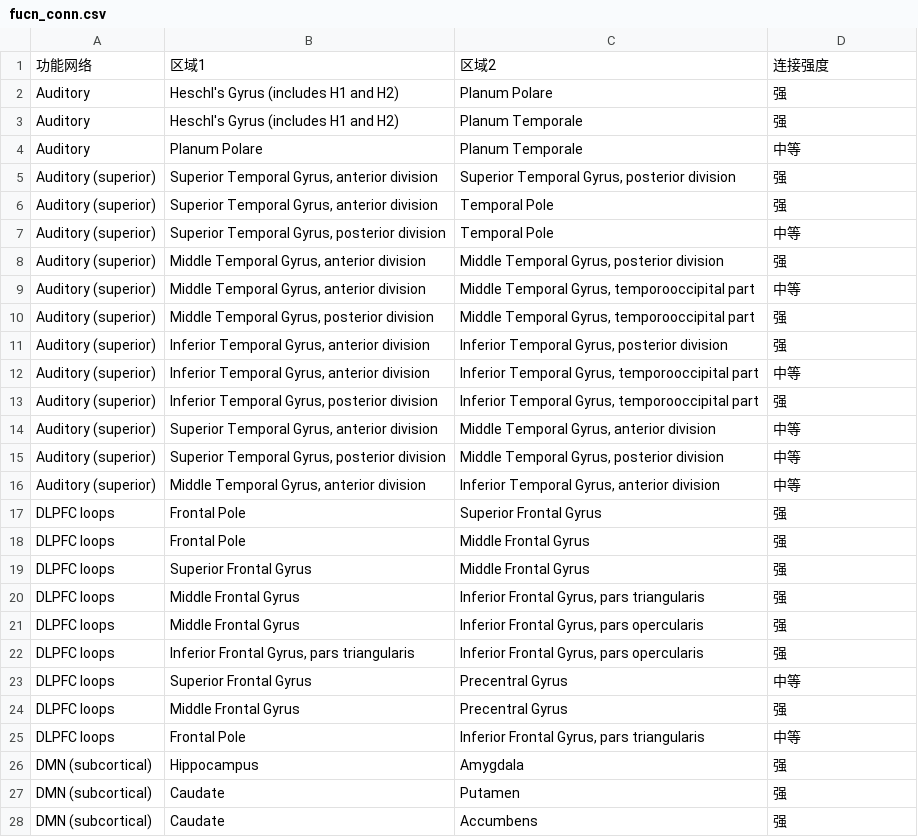
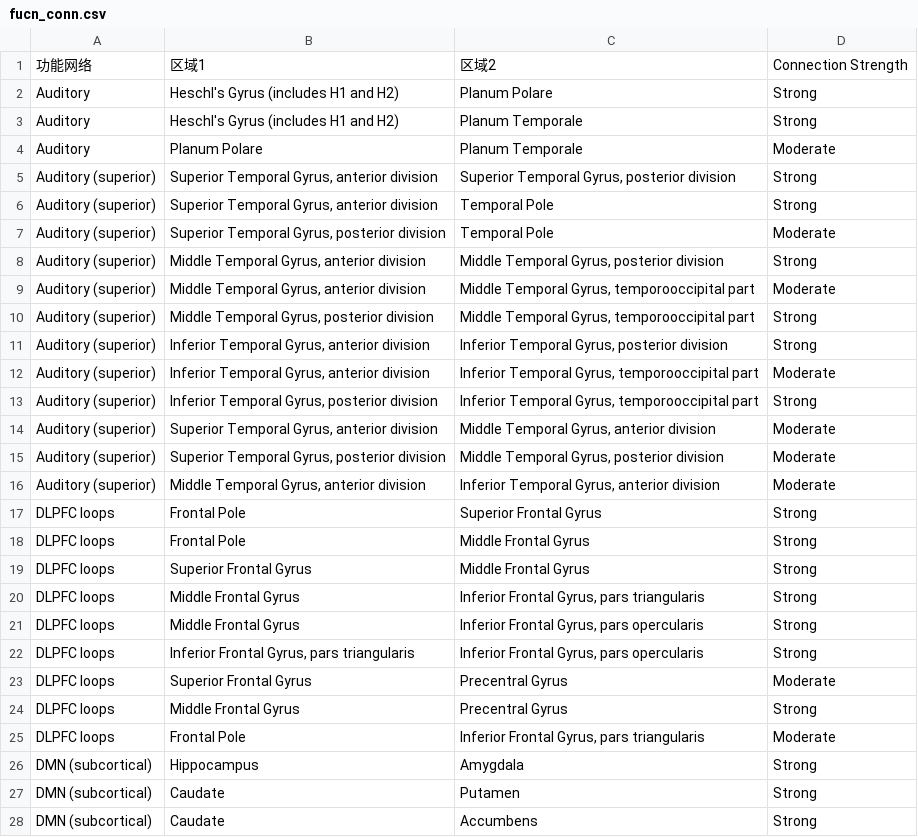
Before and after one commit to Rutgers-NINC-Lab/Knowledge-graph-RL, a CSV file: data/training/fucn_conn.csv, drawn as a sheet; only a part is shown; the diff covers the shown part only.

Commit message:
Translate functional connection strengths to English

```diff
--- a/data/training/fucn_conn.csv
+++ b/data/training/fucn_conn.csv
@@ -1,28 +1,28 @@
-功能网络,区域1,区域2,连接强度
-Auditory,Heschl's Gyrus (includes H1 and H2),Planum Polare,强
-Auditory,Heschl's Gyrus (includes H1 and H2),Planum Temporale,强
-Auditory,Planum Polare,Planum Temporale,中等
-Auditory (superior),"Superior Temporal Gyrus, anterior division","Superior Temporal Gyrus, posterior division",强
-Auditory (superior),"Superior Temporal Gyrus, anterior division",Temporal Pole,强
-Auditory (superior),"Superior Temporal Gyrus, posterior division",Temporal Pole,中等
-Auditory (superior),"Middle Temporal Gyrus, anterior division","Middle Temporal Gyrus, posterior division",强
-Auditory (superior),"Middle Temporal Gyrus, anterior division","Middle Temporal Gyrus, temporooccipital part",中等
-Auditory (superior),"Middle Temporal Gyrus, posterior division","Middle Temporal Gyrus, temporooccipital part",强
-Auditory (superior),"Inferior Temporal Gyrus, anterior division","Inferior Temporal Gyrus, posterior division",强
-Auditory (superior),"Inferior Temporal Gyrus, anterior division","Inferior Temporal Gyrus, temporooccipital part",中等
-Auditory (superior),"Inferior Temporal Gyrus, posterior division","Inferior Temporal Gyrus, temporooccipital part",强
-Auditory (superior),"Superior Temporal Gyrus, anterior division","Middle Temporal Gyrus, anterior division",中等
-Auditory (superior),"Superior Temporal Gyrus, posterior division","Middle Temporal Gyrus, posterior division",中等
-Auditory (superior),"Middle Temporal Gyrus, anterior division","Inferior Temporal Gyrus, anterior division",中等
-DLPFC loops,Frontal Pole,Superior Frontal Gyrus,强
-DLPFC loops,Frontal Pole,Middle Frontal Gyrus,强
-DLPFC loops,Superior Frontal Gyrus,Middle Frontal Gyrus,强
-DLPFC loops,Middle Frontal Gyrus,"Inferior Frontal Gyrus, pars triangularis",强
-DLPFC loops,Middle Frontal Gyrus,"Inferior Frontal Gyrus, pars opercularis",强
-DLPFC loops,"Inferior Frontal Gyrus, pars triangularis","Inferior Frontal Gyrus, pars opercularis",强
-DLPFC loops,Superior Frontal Gyrus,Precentral Gyrus,中等
-DLPFC loops,Middle Frontal Gyrus,Precentral Gyrus,强
-DLPFC loops,Frontal Pole,"Inferior Frontal Gyrus, pars triangularis",中等
-DMN (subcortical),Hippocampus,Amygdala,强
-DMN (subcortical),Caudate,Putamen,强
-DMN (subcortical),Caudate,Accumbens,强
+功能网络,区域1,区域2,Connection Strength
+Auditory,Heschl's Gyrus (includes H1 and H2),Planum Polare,Strong
+Auditory,Heschl's Gyrus (includes H1 and H2),Planum Temporale,Strong
+Auditory,Planum Polare,Planum Temporale,Moderate
+Auditory (superior),"Superior Temporal Gyrus, anterior division","Superior Temporal Gyrus, posterior division",Strong
+Auditory (superior),"Superior Temporal Gyrus, anterior division",Temporal Pole,Strong
+Auditory (superior),"Superior Temporal Gyrus, posterior division",Temporal Pole,Moderate
+Auditory (superior),"Middle Temporal Gyrus, anterior division","Middle Temporal Gyrus, posterior division",Strong
+Auditory (superior),"Middle Temporal Gyrus, anterior division","Middle Temporal Gyrus, temporooccipital part",Moderate
+Auditory (superior),"Middle Temporal Gyrus, posterior division","Middle Temporal Gyrus, temporooccipital part",Strong
+Auditory (superior),"Inferior Temporal Gyrus, anterior division","Inferior Temporal Gyrus, posterior division",Strong
+Auditory (superior),"Inferior Temporal Gyrus, anterior division","Inferior Temporal Gyrus, temporooccipital part",Moderate
+Auditory (superior),"Inferior Temporal Gyrus, posterior division","Inferior Temporal Gyrus, temporooccipital part",Strong
+Auditory (superior),"Superior Temporal Gyrus, anterior division","Middle Temporal Gyrus, anterior division",Moderate
+Auditory (superior),"Superior Temporal Gyrus, posterior division","Middle Temporal Gyrus, posterior division",Moderate
+Auditory (superior),"Middle Temporal Gyrus, anterior division","Inferior Temporal Gyrus, anterior division",Moderate
+DLPFC loops,Frontal Pole,Superior Frontal Gyrus,Strong
+DLPFC loops,Frontal Pole,Middle Frontal Gyrus,Strong
+DLPFC loops,Superior Frontal Gyrus,Middle Frontal Gyrus,Strong
+DLPFC loops,Middle Frontal Gyrus,"Inferior Frontal Gyrus, pars triangularis",Strong
+DLPFC loops,Middle Frontal Gyrus,"Inferior Frontal Gyrus, pars opercularis",Strong
+DLPFC loops,"Inferior Frontal Gyrus, pars triangularis","Inferior Frontal Gyrus, pars opercularis",Strong
+DLPFC loops,Superior Frontal Gyrus,Precentral Gyrus,Moderate
+DLPFC loops,Middle Frontal Gyrus,Precentral Gyrus,Strong
+DLPFC loops,Frontal Pole,"Inferior Frontal Gyrus, pars triangularis",Moderate
+DMN (subcortical),Hippocampus,Amygdala,Strong
+DMN (subcortical),Caudate,Putamen,Strong
+DMN (subcortical),Caudate,Accumbens,Strong
```
Also changed, not shown: 101 edited cells elsewhere in this file.
